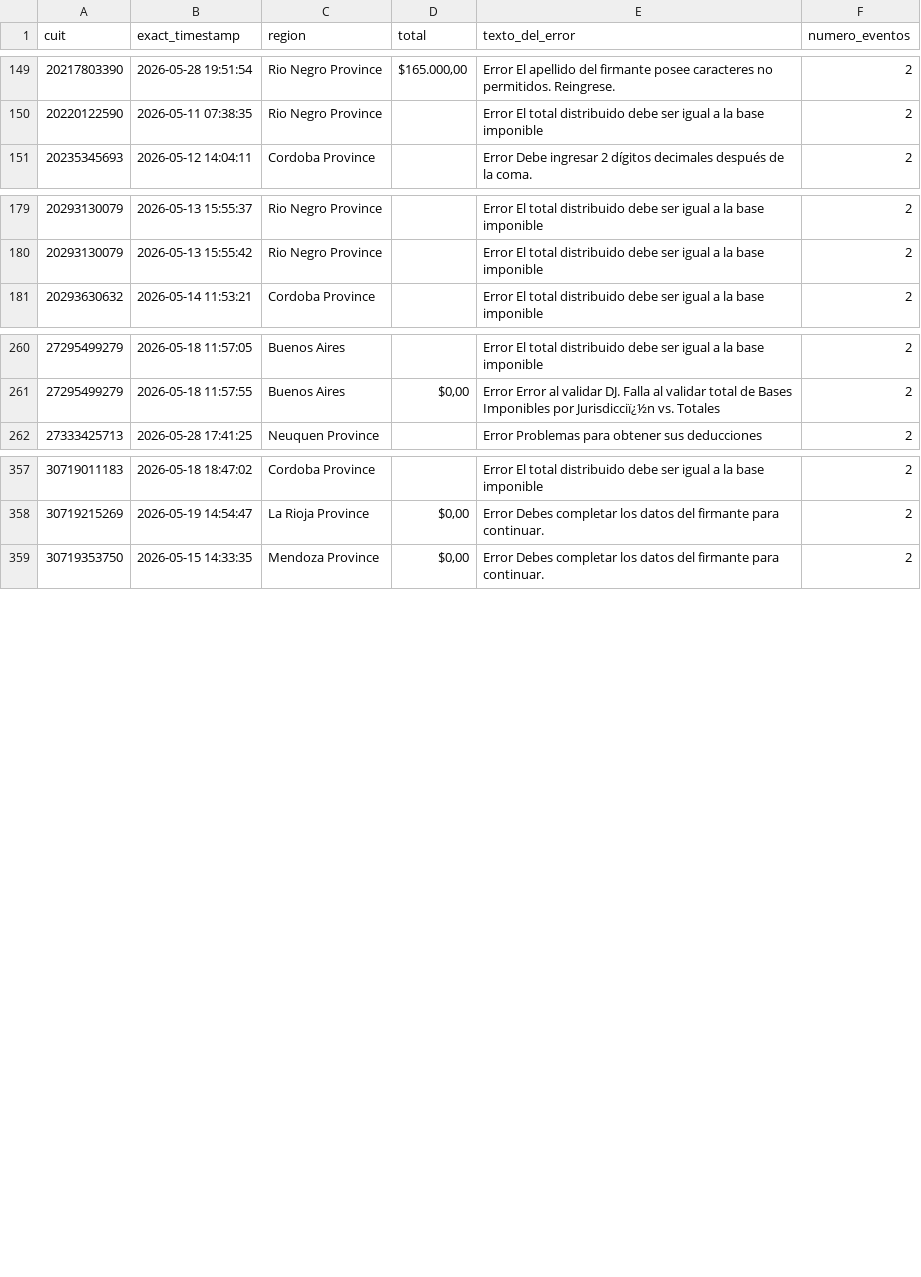
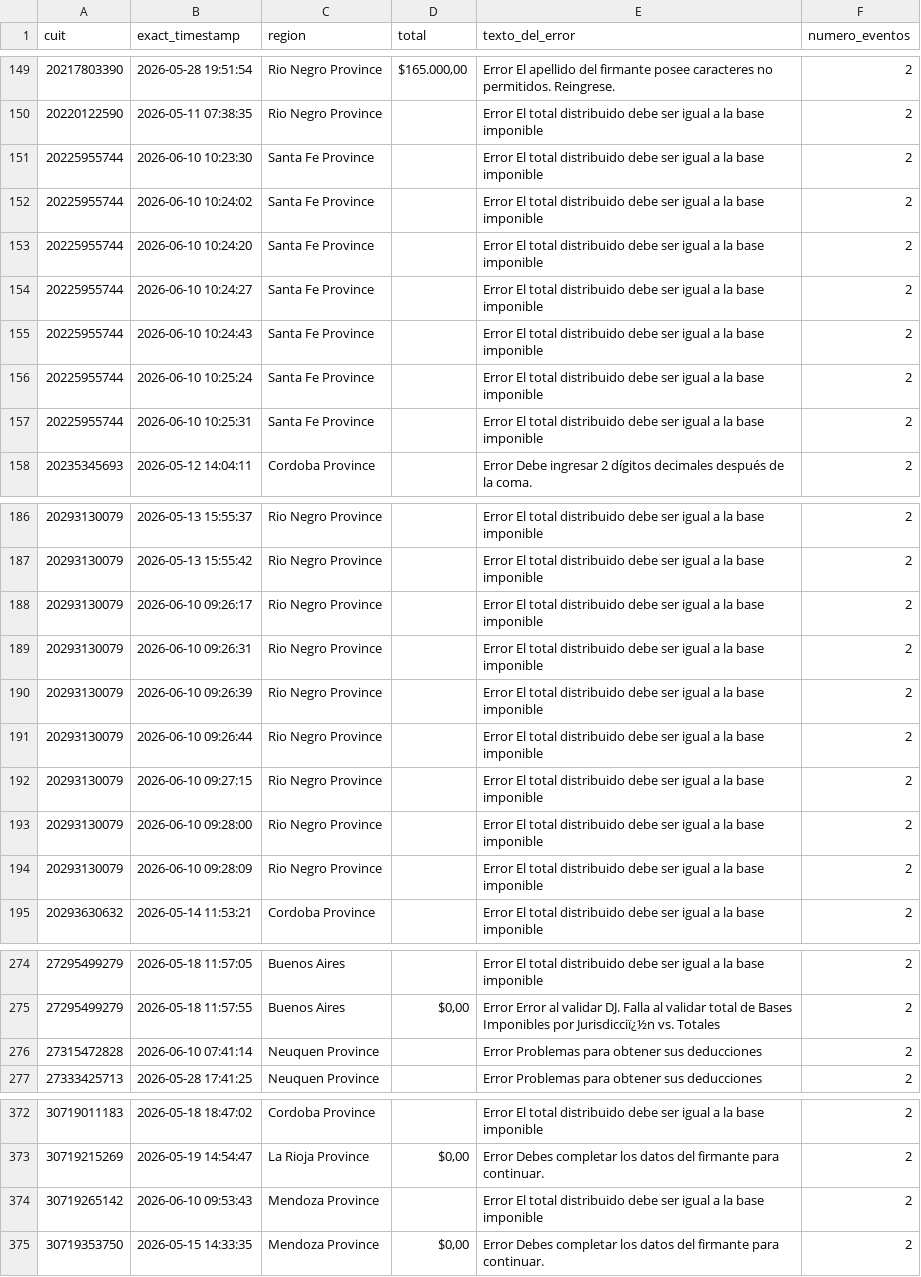
Before and after one commit to framirez-comarb/ps-verificacion-comarb, a CSV file: ps_verificacion_errores.csv, drawn as a sheet; only a part is shown, gaps mark what is left out; the diff covers the shown part only; the diff names each change by its address in the sheet, - before the commit and + after, or states it on an @@ line.

```diff
--- a/ps_verificacion_errores.csv
+++ b/ps_verificacion_errores.csv
+row 151: 20225955744 | 2026-06-10 10:23:30 | Santa Fe Province |  | Error El total distribuido debe ser igual a la base imponible | 2
+row 152: 20225955744 | 2026-06-10 10:24:02 | Santa Fe Province |  | Error El total distribuido debe ser igual a la base imponible | 2
+row 153: 20225955744 | 2026-06-10 10:24:20 | Santa Fe Province |  | Error El total distribuido debe ser igual a la base imponible | 2
+row 154: 20225955744 | 2026-06-10 10:24:27 | Santa Fe Province |  | Error El total distribuido debe ser igual a la base imponible | 2
+row 155: 20225955744 | 2026-06-10 10:24:43 | Santa Fe Province |  | Error El total distribuido debe ser igual a la base imponible | 2
+row 156: 20225955744 | 2026-06-10 10:25:24 | Santa Fe Province |  | Error El total distribuido debe ser igual a la base imponible | 2
+row 157: 20225955744 | 2026-06-10 10:25:31 | Santa Fe Province |  | Error El total distribuido debe ser igual a la base imponible | 2
+row 188: 20293130079 | 2026-06-10 09:26:17 | Rio Negro Province |  | Error El total distribuido debe ser igual a la base imponible | 2
+row 189: 20293130079 | 2026-06-10 09:26:31 | Rio Negro Province |  | Error El total distribuido debe ser igual a la base imponible | 2
+row 190: 20293130079 | 2026-06-10 09:26:39 | Rio Negro Province |  | Error El total distribuido debe ser igual a la base imponible | 2
+row 191: 20293130079 | 2026-06-10 09:26:44 | Rio Negro Province |  | Error El total distribuido debe ser igual a la base imponible | 2
+row 192: 20293130079 | 2026-06-10 09:27:15 | Rio Negro Province |  | Error El total distribuido debe ser igual a la base imponible | 2
+row 193: 20293130079 | 2026-06-10 09:28:00 | Rio Negro Province |  | Error El total distribuido debe ser igual a la base imponible | 2
+row 194: 20293130079 | 2026-06-10 09:28:09 | Rio Negro Province |  | Error El total distribuido debe ser igual a la base imponible | 2
+row 276: 27315472828 | 2026-06-10 07:41:14 | Neuquen Province |  | Error Problemas para obtener sus deducciones | 2
+row 374: 30719265142 | 2026-06-10 09:53:43 | Mendoza Province |  | Error El total distribuido debe ser igual a la base imponible | 2
```
Also changed, not shown: 1 added row elsewhere in this file, ps_verificacion.csv, 3 other files.
